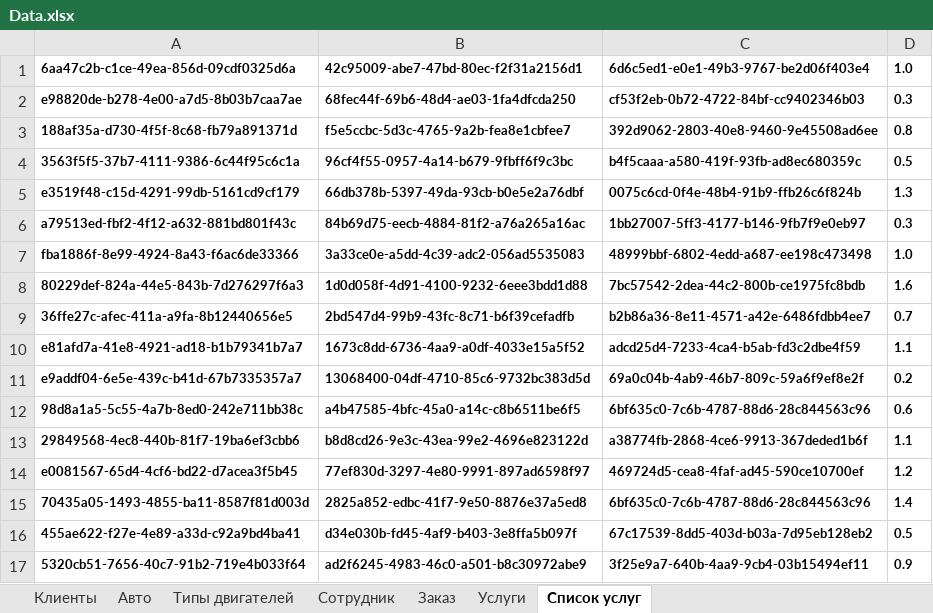
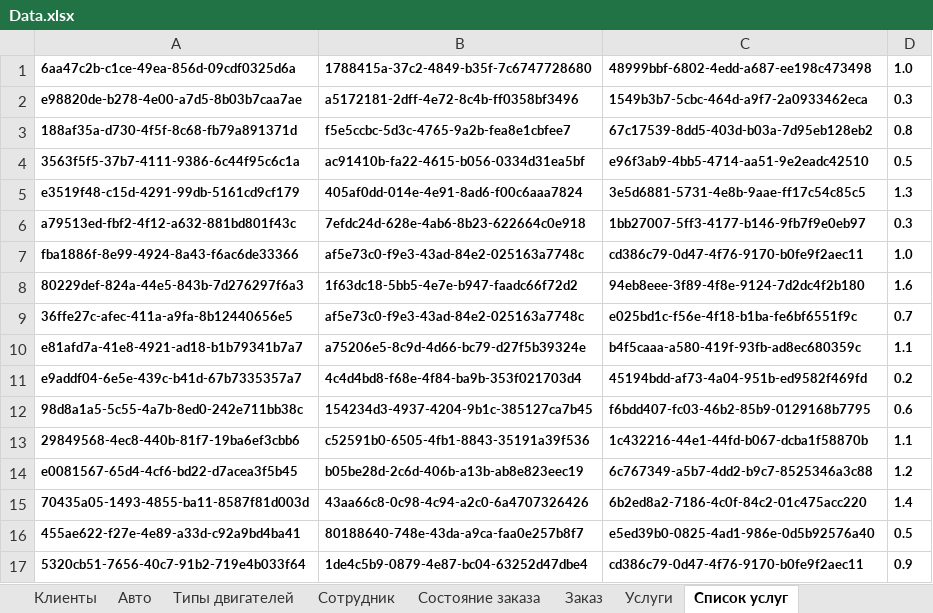
Before and after one commit to Citizen-code/CourseWork, an Excel workbook: Database/Data.xlsx, sheet Список услуг, drawn as a sheet; only a part is shown; values as stored, in another font and other column widths than the file's, no borders; the diff covers the shown part only; the diff names each change by its address in the sheet, - before the commit and + after, or states it on an @@ line.

```diff
--- a/Database/Data.xlsx (sheet Список услуг)
+++ b/Database/Data.xlsx (sheet Список услуг)
+sheet tab: Состояние заказа
-B1: 42c95009-abe7-47bd-80ec-f2f31a2156d1
+B1: 1788415a-37c2-4849-b35f-7c6747728680
-C1: 6d6c5ed1-e0e1-49b3-9767-be2d06f403e4
+C1: 48999bbf-6802-4edd-a687-ee198c473498
-B2: 68fec44f-69b6-48d4-ae03-1fa4dfcda250
+B2: a5172181-2dff-4e72-8c4b-ff0358bf3496
-C2: cf53f2eb-0b72-4722-84bf-cc9402346b03
+C2: 1549b3b7-5cbc-464d-a9f7-2a0933462eca
-C3: 392d9062-2803-40e8-9460-9e45508ad6ee
+C3: 67c17539-8dd5-403d-b03a-7d95eb128eb2
-B4: 96cf4f55-0957-4a14-b679-9fbff6f9c3bc
+B4: ac91410b-fa22-4615-b056-0334d31ea5bf
-C4: b4f5caaa-a580-419f-93fb-ad8ec680359c
+C4: e96f3ab9-4bb5-4714-aa51-9e2eadc42510
-B5: 66db378b-5397-49da-93cb-b0e5e2a76dbf
+B5: 405af0dd-014e-4e91-8ad6-f00c6aaa7824
-C5: 0075c6cd-0f4e-48b4-91b9-ffb26c6f824b
+C5: 3e5d6881-5731-4e8b-9aae-ff17c54c85c5
-B6: 84b69d75-eecb-4884-81f2-a76a265a16ac
+B6: 7efdc24d-628e-4ab6-8b23-622664c0e918
-B7: 3a33ce0e-a5dd-4c39-adc2-056ad5535083
+B7: af5e73c0-f9e3-43ad-84e2-025163a7748c
-C7: 48999bbf-6802-4edd-a687-ee198c473498
+C7: cd386c79-0d47-4f76-9170-b0fe9f2aec11
-B8: 1d0d058f-4d91-4100-9232-6eee3bdd1d88
+B8: 1f63dc18-5bb5-4e7e-b947-faadc66f72d2
-C8: 7bc57542-2dea-44c2-800b-ce1975fc8bdb
+C8: 94eb8eee-3f89-4f8e-9124-7d2dc4f2b180
-B9: 2bd547d4-99b9-43fc-8c71-b6f39cefadfb
+B9: af5e73c0-f9e3-43ad-84e2-025163a7748c
-C9: b2b86a36-8e11-4571-a42e-6486fdbb4ee7
+C9: e025bd1c-f56e-4f18-b1ba-fe6bf6551f9c
-B10: 1673c8dd-6736-4aa9-a0df-4033e15a5f52
+B10: a75206e5-8c9d-4d66-bc79-d27f5b39324e
-C10: adcd25d4-7233-4ca4-b5ab-fd3c2dbe4f59
+C10: b4f5caaa-a580-419f-93fb-ad8ec680359c
-B11: 13068400-04df-4710-85c6-9732bc383d5d
+B11: 4c4d4bd8-f68e-4f84-ba9b-353f021703d4
-C11: 69a0c04b-4ab9-46b7-809c-59a6f9ef8e2f
+C11: 45194bdd-af73-4a04-951b-ed9582f469fd
-B12: a4b47585-4bfc-45a0-a14c-c8b6511be6f5
+B12: 154234d3-4937-4204-9b1c-385127ca7b45
-C12: 6bf635c0-7c6b-4787-88d6-28c844563c96
+C12: f6bdd407-fc03-46b2-85b9-0129168b7795
-B13: b8d8cd26-9e3c-43ea-99e2-4696e823122d
+B13: c52591b0-6505-4fb1-8843-35191a39f536
-C13: a38774fb-2868-4ce6-9913-367deded1b6f
+C13: 1c432216-44e1-44fd-b067-dcba1f58870b
-B14: 77ef830d-3297-4e80-9991-897ad6598f97
+B14: b05be28d-2c6d-406b-a13b-ab8e823eec19
-C14: 469724d5-cea8-4faf-ad45-590ce10700ef
+C14: 6c767349-a5b7-4dd2-b9c7-8525346a3c88
-B15: 2825a852-edbc-41f7-9e50-8876e37a5ed8
+B15: 43aa66c8-0c98-4c94-a2c0-6a4707326426
-C15: 6bf635c0-7c6b-4787-88d6-28c844563c96
+C15: 6b2ed8a2-7186-4c0f-84c2-01c475acc220
-B16: d34e030b-fd45-4af9-b403-3e8ffa5b097f
+B16: 80188640-748e-43da-a9ca-faa0e257b8f7
-C16: 67c17539-8dd5-403d-b03a-7d95eb128eb2
+C16: e5ed39b0-0825-4ad1-986e-0d5b92576a40
-B17: ad2f6245-4983-46c0-a501-b8c30972abe9
+B17: 1de4c5b9-0879-4e87-bc04-63252d47dbe4
-C17: 3f25e9a7-640b-4aa9-9cb4-03b15494ef11
+C17: cd386c79-0d47-4f76-9170-b0fe9f2aec11
```
Also changed, not shown: 462 edited cells elsewhere in this sheet, sheet Заказ, sheet Авто, 12 other files.
